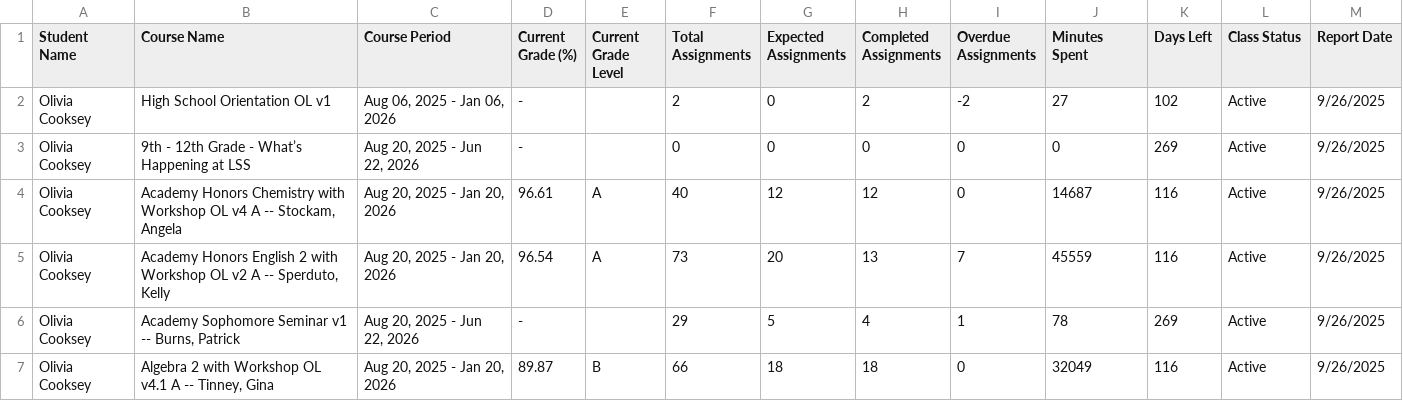
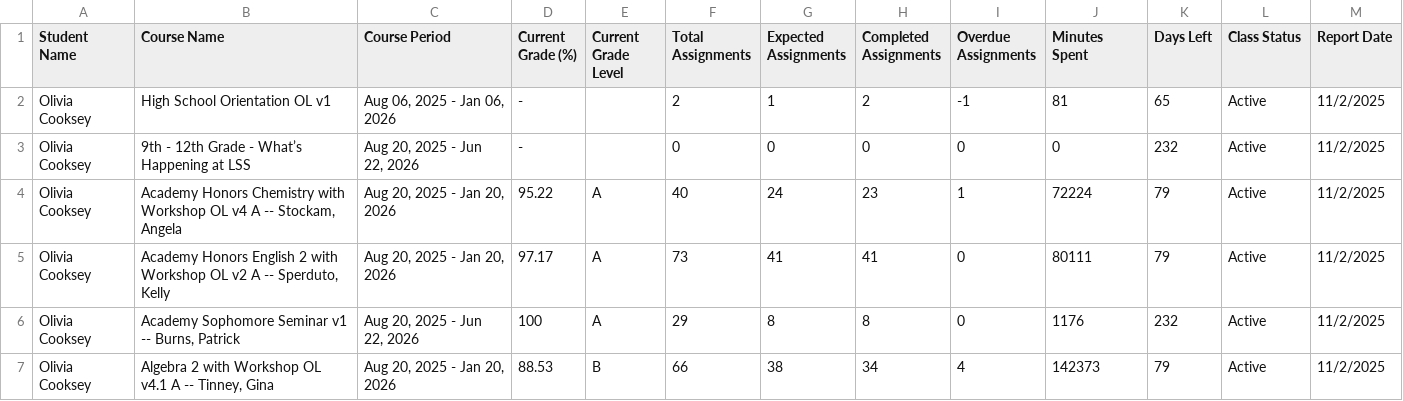
Before and after one commit to azurelotus06/School-Portal-Reporting, a CSV file: reports/Olivia_Cooksey.csv, drawn as a sheet; only a part is shown; the diff covers the shown part only.

```diff
--- a/reports/Olivia_Cooksey.csv
+++ b/reports/Olivia_Cooksey.csv
@@ -1,7 +1,7 @@
 Student Name,Course Name,Course Period,Current Grade (%),Current Grade Level,Total Assignments,Expected Assignments,Completed Assignments,Overdue Assignments,Minutes Spent,Days Left,Class Status,Report Date
-Olivia Cooksey,High School Orientation OL v1,"Aug 06, 2025 - Jan 06, 2026",-,,2,0,2,-2,27,102,Active,9/26/2025
-Olivia Cooksey,9th - 12th Grade - What’s Happening at LSS,"Aug 20, 2025 - Jun 22, 2026",-,,0,0,0,0,0,269,Active,9/26/2025
-Olivia Cooksey,"Academy Honors Chemistry with Workshop OL v4 A -- Stockam, Angela","Aug 20, 2025 - Jan 20, 2026",96.61,A,40,12,12,0,14687,116,Active,9/26/2025
-Olivia Cooksey,"Academy Honors English 2 with Workshop OL v2 A -- Sperduto, Kelly","Aug 20, 2025 - Jan 20, 2026",96.54,A,73,20,13,7,45559,116,Active,9/26/2025
-Olivia Cooksey,"Academy Sophomore Seminar v1 -- Burns, Patrick","Aug 20, 2025 - Jun 22, 2026",-,,29,5,4,1,78,269,Active,9/26/2025
-Olivia Cooksey,"Algebra 2 with Workshop OL v4.1 A -- Tinney, Gina","Aug 20, 2025 - Jan 20, 2026",89.87,B,66,18,18,0,32049,116,Active,9/26/2025
+Olivia Cooksey,High School Orientation OL v1,"Aug 06, 2025 - Jan 06, 2026",-,,2,1,2,-1,81,65,Active,11/2/2025
+Olivia Cooksey,9th - 12th Grade - What’s Happening at LSS,"Aug 20, 2025 - Jun 22, 2026",-,,0,0,0,0,0,232,Active,11/2/2025
+Olivia Cooksey,"Academy Honors Chemistry with Workshop OL v4 A -- Stockam, Angela","Aug 20, 2025 - Jan 20, 2026",95.22,A,40,24,23,1,72224,79,Active,11/2/2025
+Olivia Cooksey,"Academy Honors English 2 with Workshop OL v2 A -- Sperduto, Kelly","Aug 20, 2025 - Jan 20, 2026",97.17,A,73,41,41,0,80111,79,Active,11/2/2025
+Olivia Cooksey,"Academy Sophomore Seminar v1 -- Burns, Patrick","Aug 20, 2025 - Jun 22, 2026",100,A,29,8,8,0,1176,232,Active,11/2/2025
+Olivia Cooksey,"Algebra 2 with Workshop OL v4.1 A -- Tinney, Gina","Aug 20, 2025 - Jan 20, 2026",88.53,B,66,38,34,4,142373,79,Active,11/2/2025
```
Also changed, not shown: 29 edited cells elsewhere in this file, reports/Noah_Cooksey.csv, 1 other file.
